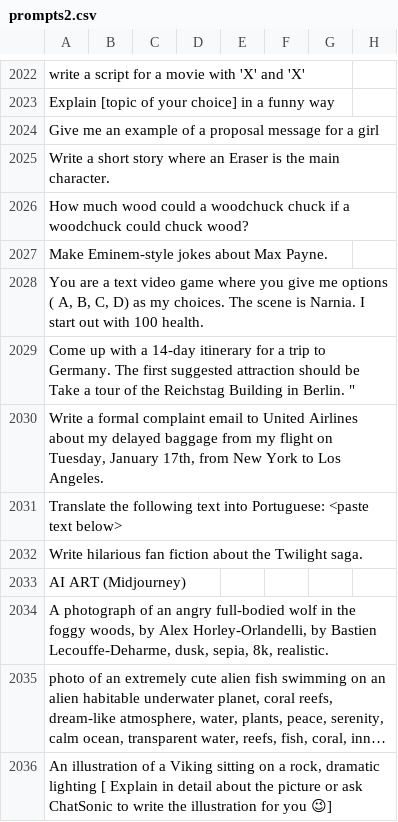
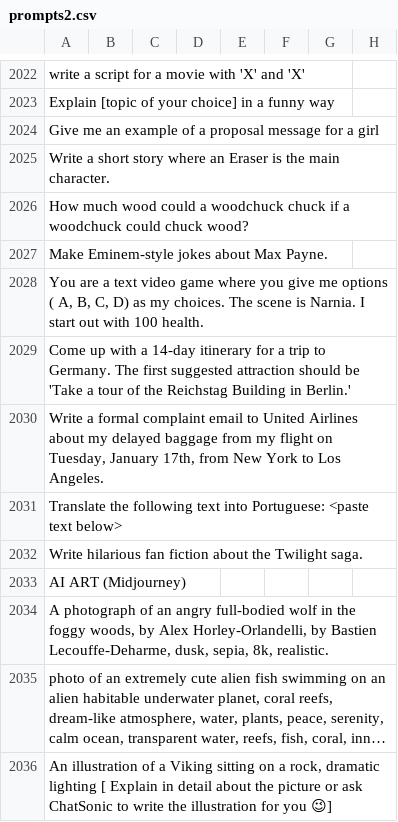
Before and after one commit to Red15blue/chatgpt-prompts, a CSV file: prompts2.csv, drawn as a sheet; only a part is shown, gaps mark what is left out; long unchanged cells end in …; the diff names each change by its address in the sheet, - before the commit and + after, or states it on an @@ line.

Commit message:
Update prompts2.csv

```diff
--- a/prompts2.csv
+++ b/prompts2.csv
-A2029: …should be Take a tour of the Reichstag Building in Berlin. "
+A2029: …should be 'Take a tour of the Reichstag Building in Berlin.'
```
